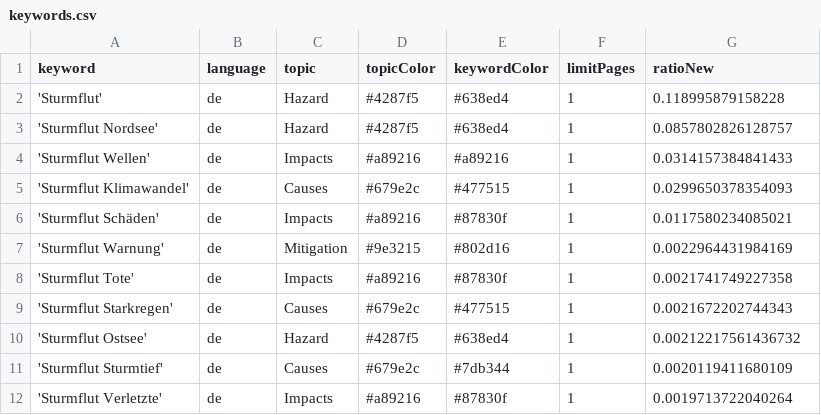
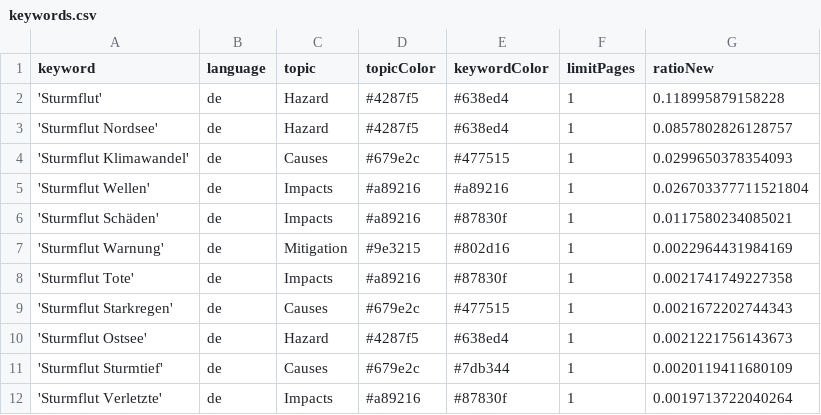
Before and after one commit to MomoMusic/surgeIsComing, a CSV file: keywords.csv, drawn as a sheet; only a part is shown.

Commit message:
Commit from GitHub Actions (harvest:0.0)

```diff
--- a/keywords.csv
+++ b/keywords.csv
@@ -3,4 +3,4 @@ keyword,language,topic,topicColor,keywordColor,limitPages,ratioNew
 'Sturmflut Nordsee',de,Hazard,#4287f5,#638ed4,1,0.0857802826128757
-'Sturmflut Wellen',de,Impacts,#a89216,#a89216,1,0.0314157384841433
 'Sturmflut Klimawandel',de,Causes,#679e2c,#477515,1,0.0299650378354093
+'Sturmflut Wellen',de,Impacts,#a89216,#a89216,1,0.026703377711521804
 'Sturmflut Schäden',de,Impacts,#a89216,#87830f,1,0.0117580234085021
@@ -9,3 +9,3 @@ keyword,language,topic,topicColor,keywordColor,limitPages,ratioNew
 'Sturmflut Starkregen',de,Causes,#679e2c,#477515,1,0.0021672202744343
-'Sturmflut Ostsee',de,Hazard,#4287f5,#638ed4,1,0.00212217561436732
+'Sturmflut Ostsee',de,Hazard,#4287f5,#638ed4,1,0.0021221756143673
 'Sturmflut Sturmtief',de,Causes,#679e2c,#7db344,1,0.0020119411680109
```
